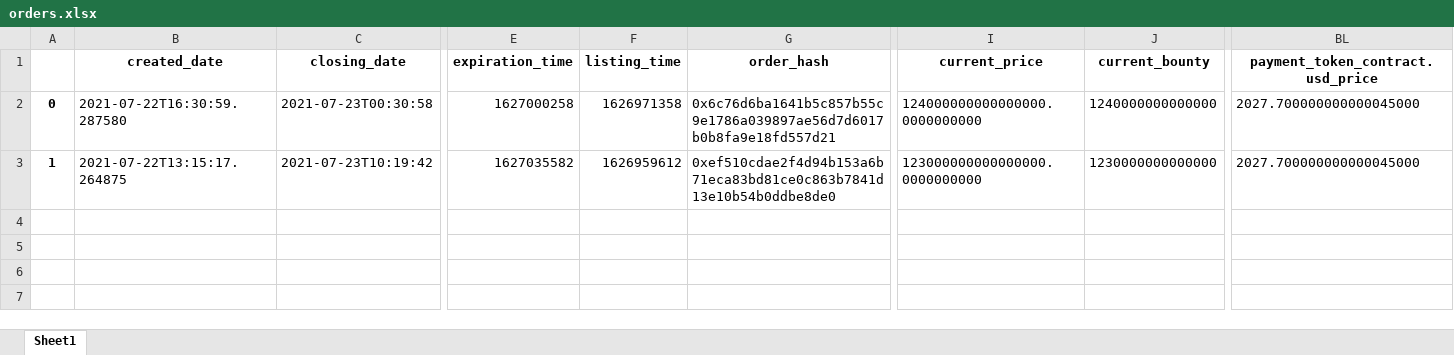
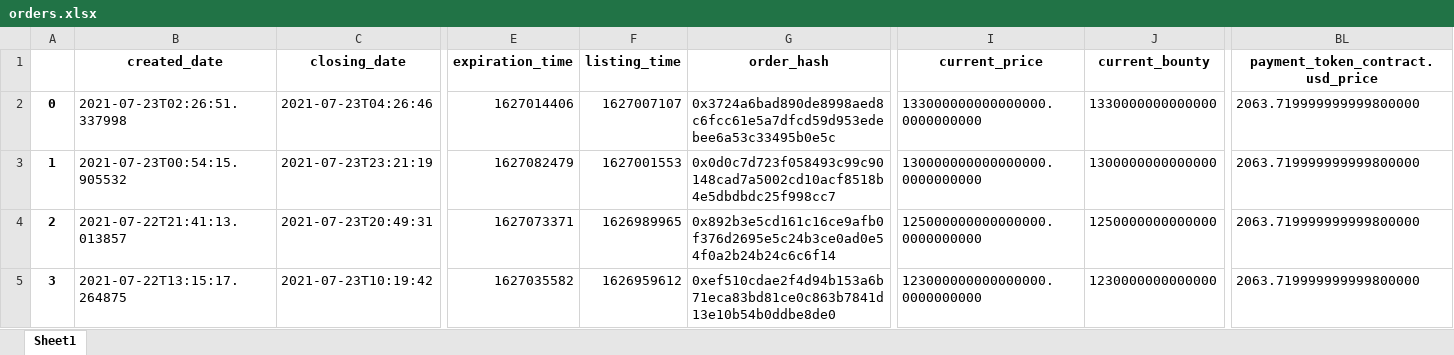
Before and after one commit to Mahiro99/client_one, an Excel workbook: orders.xlsx, sheet Sheet1, drawn as a sheet; only a part is shown, gaps mark what is left out; values as stored, in another font and other column widths than the file's, no borders; addresses are those after the commit; rows hold the shown columns only; the diff covers the shown part only; the diff names each change by its address in the sheet, - before the commit and + after, or states it on an @@ line.

```diff
--- a/orders.xlsx (sheet Sheet1)
+++ b/orders.xlsx (sheet Sheet1)
-B2 (created_date): 2021-07-22T16:30:59.287580
+B2 (created_date): 2021-07-23T02:26:51.337998
-C2 (closing_date): 2021-07-23T00:30:58
+C2 (closing_date): 2021-07-23T04:26:46
-E2 (expiration_time): 1627000258
+E2 (expiration_time): 1627014406
-F2 (listing_time): 1626971358
+F2 (listing_time): 1627007107
-G2 (order_hash): 0x6c76d6ba1641b5c857b55c9e1786a039897ae56d7d6017b0b8fa9e18fd557d21
+G2 (order_hash): 0x3724a6bad890de8998aed8c6fcc61e5a7dfcd59d953edebee6a53c33495b0e5c
-I2 (current_price): 124000000000000000.0000000000
+I2 (current_price): 133000000000000000.0000000000
-J2 (current_bounty): 1240000000000000
+J2 (current_bounty): 1330000000000000
-BL2 (payment_token_contract.usd_price): 2027.700000000000045000
+BL2 (payment_token_contract.usd_price): 2063.719999999999800000
+row 3: 1 | 2021-07-23T00:54:15.905532 | 2021-07-23T23:21:19 | 1627082479 | 1627001553 | 0x0d0c7d723f058493c99c90148cad7a5002cd10acf8518b4e5dbdbdc25f998cc7 | 130000000000000000.0000000000 | 1300000000000000 | 2063.719999999999800000
+row 4: 2 | 2021-07-22T21:41:13.013857 | 2021-07-23T20:49:31 | 1627073371 | 1626989965 | 0x892b3e5cd161c16ce9afb0f376d2695e5c24b3ce0ad0e54f0a2b24b24c6c6f14 | 125000000000000000.0000000000 | 1250000000000000 | 2063.719999999999800000
-A5: 1
+A5: 3
-BL5 (payment_token_contract.usd_price): 2027.700000000000045000
+BL5 (payment_token_contract.usd_price): 2063.719999999999800000
```
Also changed, not shown: 9 edited cells elsewhere in this sheet, assets.xlsx, c_payment_token.xlsx, 9 other files.
